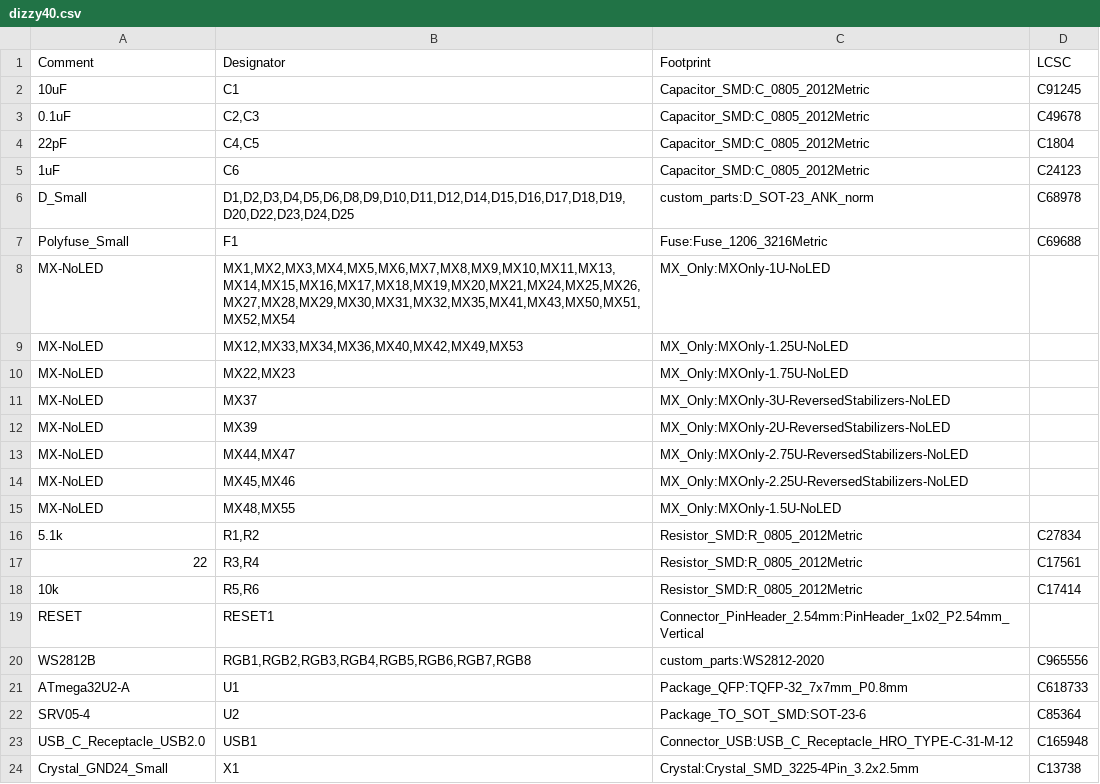
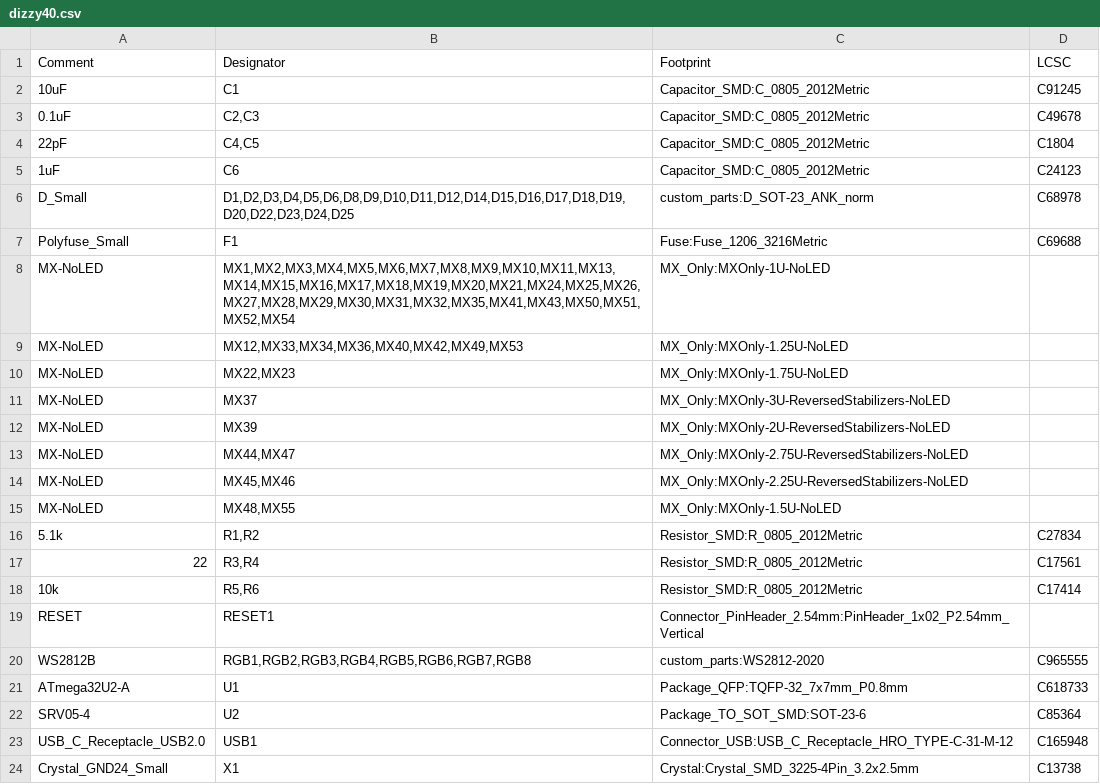
Before and after one commit to kb-elmo/Dizzy40, a CSV file: pcb/dizzy40.csv, drawn as a sheet.

```diff
--- a/pcb/dizzy40.csv
+++ b/pcb/dizzy40.csv
@@ -19,3 +19,3 @@ Comment,Designator,Footprint,LCSC
 "RESET","RESET1","Connector_PinHeader_2.54mm:PinHeader_1x02_P2.54mm_Vertical",""
-"WS2812B","RGB1,RGB2,RGB3,RGB4,RGB5,RGB6,RGB7,RGB8","custom_parts:WS2812-2020","C965556"
+"WS2812B","RGB1,RGB2,RGB3,RGB4,RGB5,RGB6,RGB7,RGB8","custom_parts:WS2812-2020","C965555"
 "ATmega32U2-A","U1","Package_QFP:TQFP-32_7x7mm_P0.8mm","C618733"
```
Also changed, not shown: pcb/fab/dizzy40_bom_jlc.csv, 2 other files.
